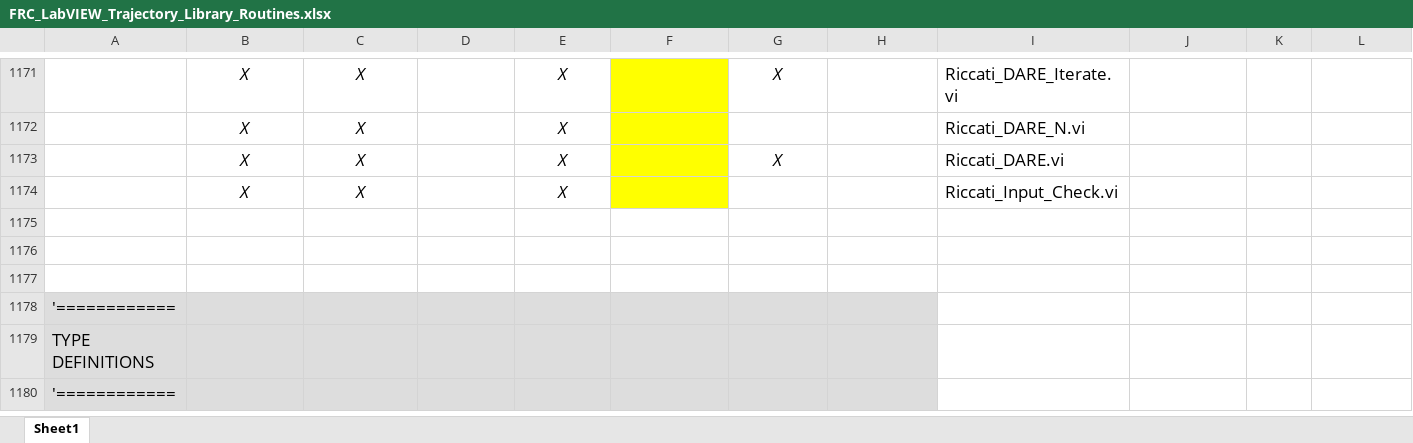
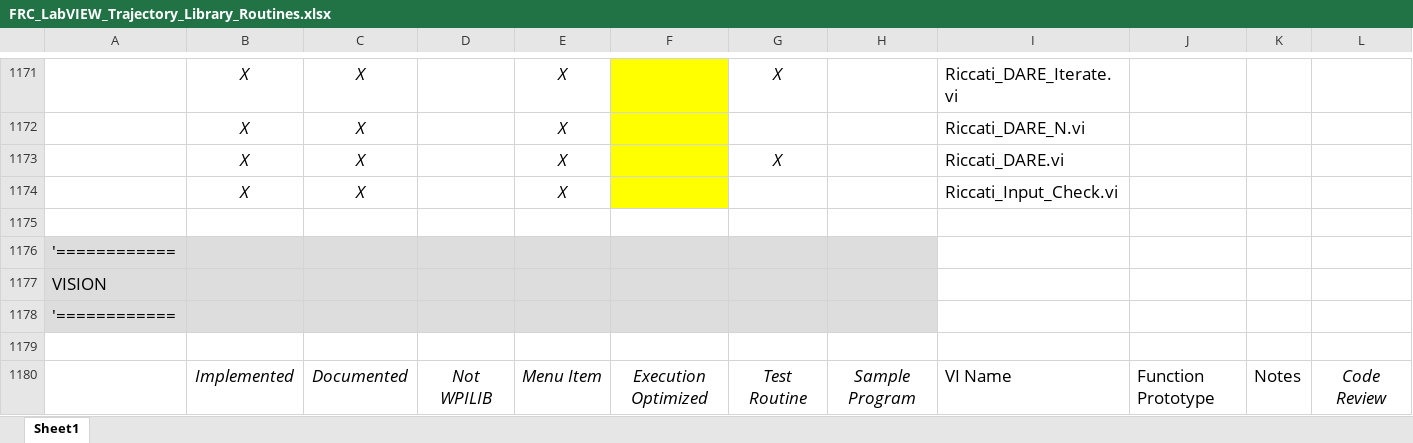
Before and after one commit to jsimpso81/WPIlibMathLabVIEW, an Excel workbook: FRC_LV_Trajectory_Library/FRC_LabVIEW_Trajectory_Library_Routines.xlsx, sheet Sheet1, drawn as a sheet; only a part is shown, gaps mark what is left out; the shorter side is filled out with more unchanged rows; values as stored, in another font and other column widths than the file's, no borders; rows hold the shown columns only; the diff covers the shown part only; the diff names each change by its address in the sheet, - before the commit and + after, or states it on an @@ line.

Commit message:
Menu items for computer vision utilities   Issue #53

```diff
--- a/FRC_LV_Trajectory_Library/FRC_LabVIEW_Trajectory_Library_Routines.xlsx (sheet Sheet1)
+++ b/FRC_LV_Trajectory_Library/FRC_LabVIEW_Trajectory_Library_Routines.xlsx (sheet Sheet1)
+row 1175: (empty)
+row 1176: '============
+row 1177: VISION
+row 1178: '============
+row 1179: (empty)
+row 1180:  | Implemented | Documented | Not WPILIB | Menu Item | Execution Optimized | Test Routine | Sample Program | VI Name | Function Prototype | Notes | Code Review
```
Also changed, not shown: 5 added rows and 5 edited cells elsewhere in this sheet, formulas that keep their value, 6 other files.
